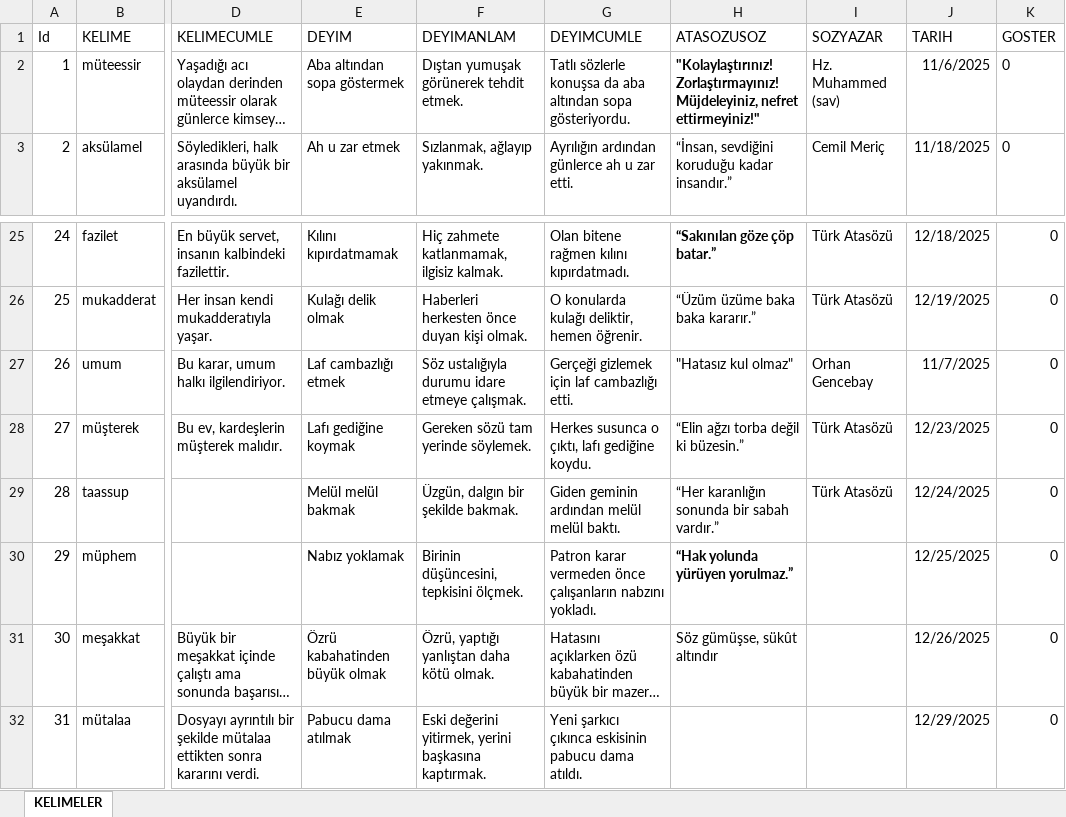
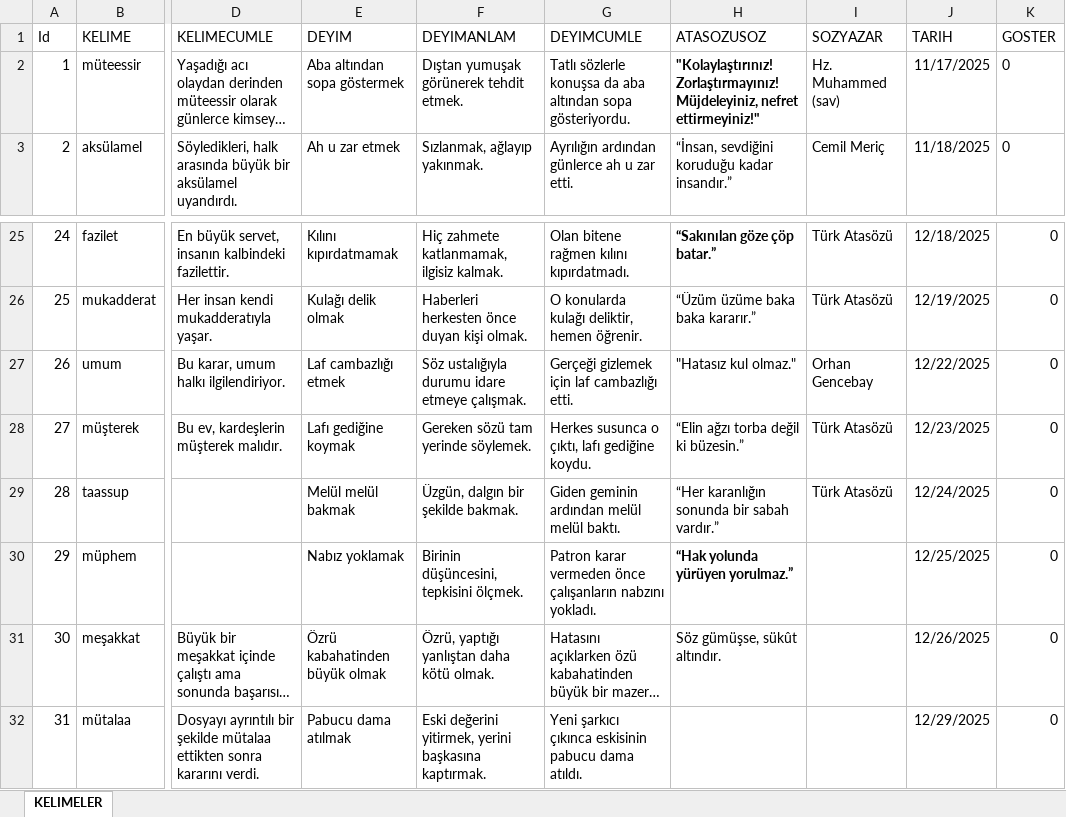
Before and after one commit to cngzylmz89/OKULEV, an Excel workbook: DILIMIZINZENGINLIKLERI2/bin/Debug/KELIMELER.xlsx, sheet KELIMELER, drawn as a sheet; only a part is shown, gaps mark what is left out; long unchanged cells end in …; values as stored, in another font and other column widths than the file's, no borders; the diff names each change by its address in the sheet, - before the commit and + after, or states it on an @@ line.

```diff
--- a/DILIMIZINZENGINLIKLERI2/bin/Debug/KELIMELER.xlsx (sheet KELIMELER)
+++ b/DILIMIZINZENGINLIKLERI2/bin/Debug/KELIMELER.xlsx (sheet KELIMELER)
-J2 (TARIH): 11/6/2025
+J2 (TARIH): 11/17/2025
-H27 (ATASOZUSOZ): "Hatasız kul olmaz"
+H27 (ATASOZUSOZ): "Hatasız kul olmaz."
-J27 (TARIH): 11/7/2025
+J27 (TARIH): 12/22/2025
-H31 (ATASOZUSOZ): Söz gümüşse, sükût altındır
+H31 (ATASOZUSOZ): Söz gümüşse, sükût altındır.
```
Also changed, not shown: 16 other files.
